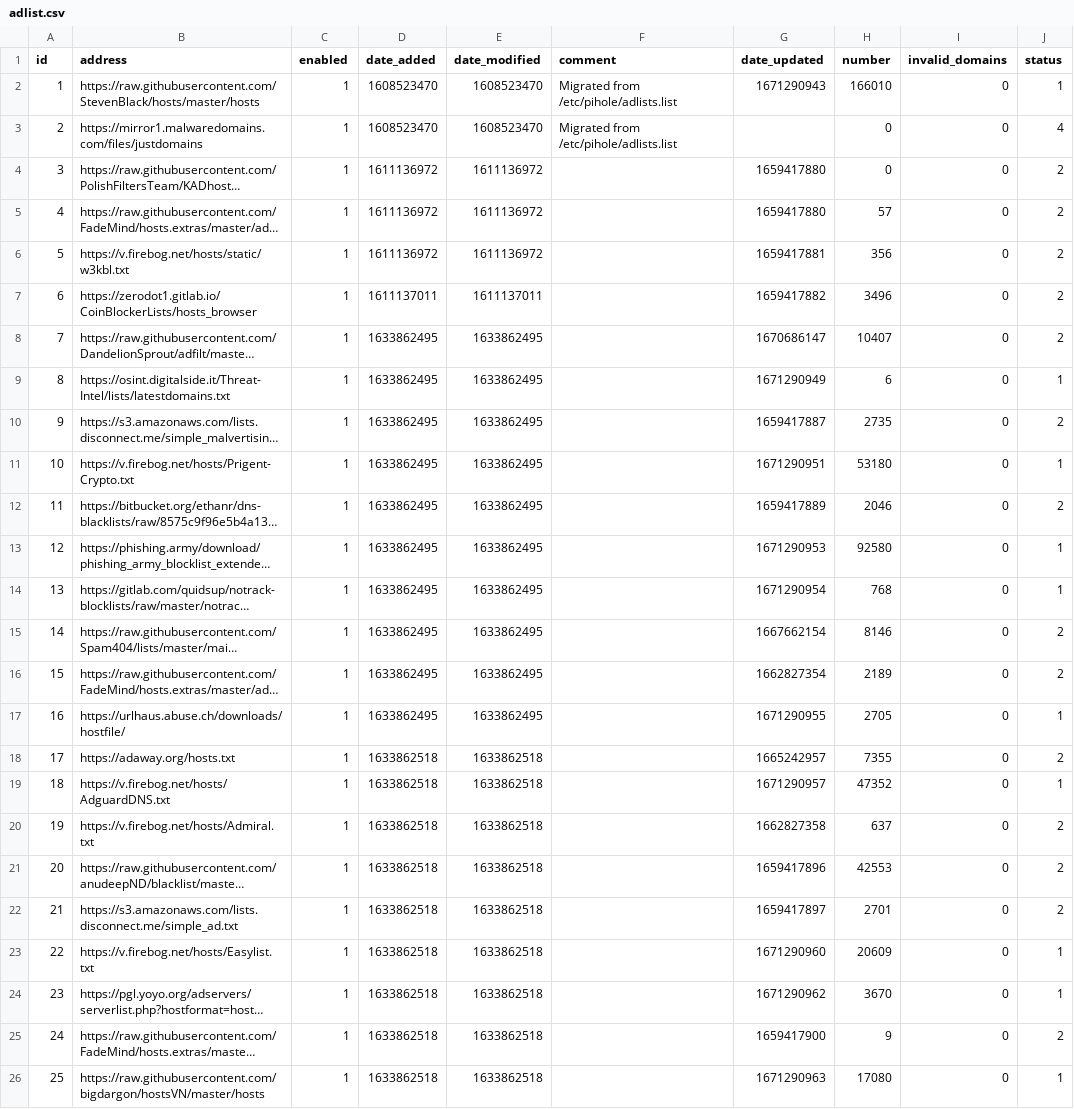
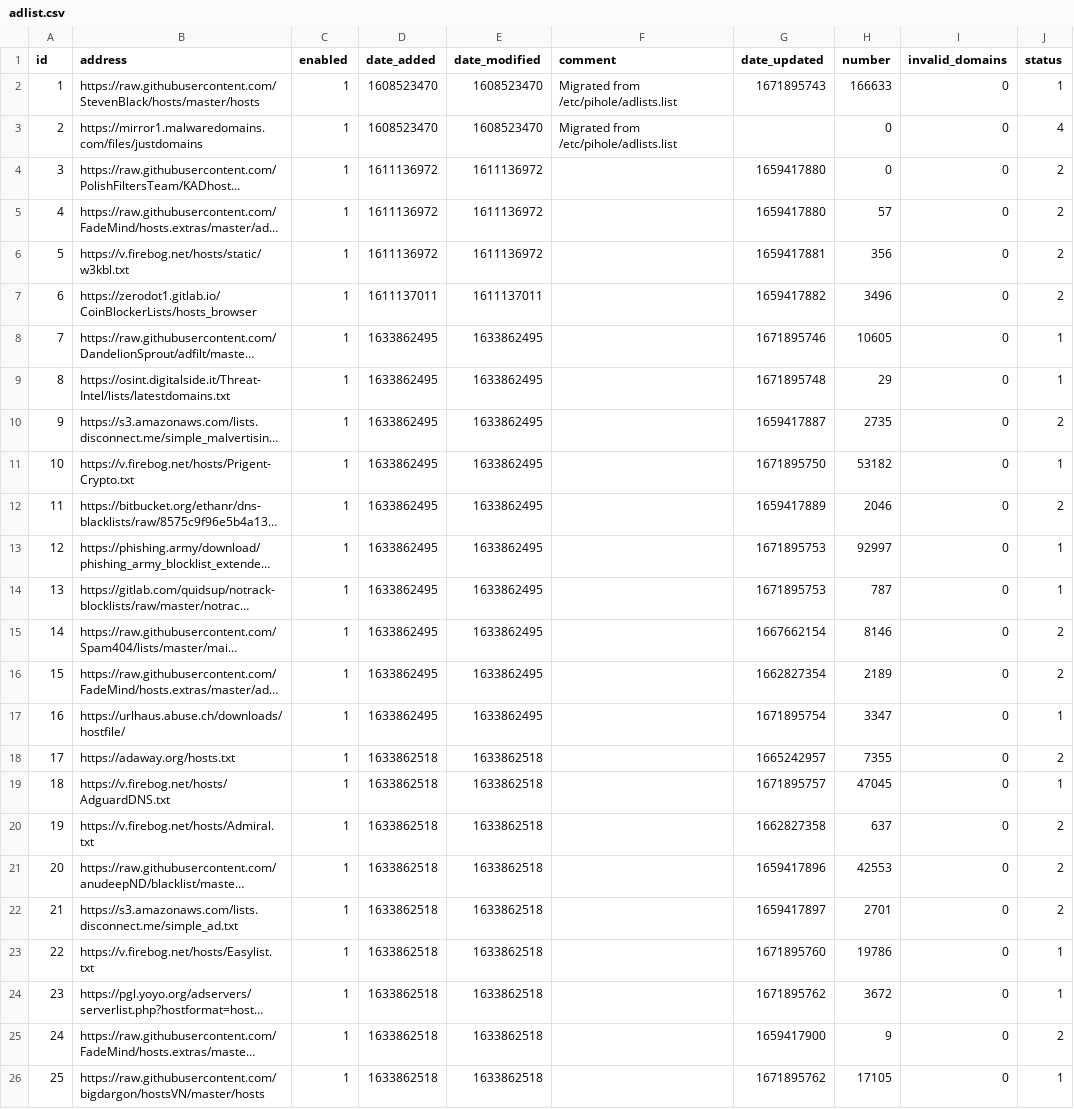
Before and after one commit to cd-nz/my-pihole-lists, a CSV file: adlist.csv, drawn as a sheet; long unchanged cells end in …; the diff names each change by its address in the sheet, - before the commit and + after, or states it on an @@ line.

Commit message:
Updated December 25, 2022  4:30am

```diff
--- a/adlist.csv
+++ b/adlist.csv
-G2 (date_updated): 1671290943
+G2 (date_updated): 1671895743
-H2 (number): 166010
+H2 (number): 166633
-G8 (date_updated): 1670686147
+G8 (date_updated): 1671895746
-H8 (number): 10407
+H8 (number): 10605
-J8 (status): 2
+J8 (status): 1
-G9 (date_updated): 1671290949
+G9 (date_updated): 1671895748
-H9 (number): 6
+H9 (number): 29
-G11 (date_updated): 1671290951
+G11 (date_updated): 1671895750
-H11 (number): 53180
+H11 (number): 53182
-G13 (date_updated): 1671290953
+G13 (date_updated): 1671895753
-H13 (number): 92580
+H13 (number): 92997
-G14 (date_updated): 1671290954
+G14 (date_updated): 1671895753
-H14 (number): 768
+H14 (number): 787
-G17 (date_updated): 1671290955
+G17 (date_updated): 1671895754
-H17 (number): 2705
+H17 (number): 3347
-G19 (date_updated): 1671290957
+G19 (date_updated): 1671895757
-H19 (number): 47352
+H19 (number): 47045
-G23 (date_updated): 1671290960
+G23 (date_updated): 1671895760
-H23 (number): 20609
+H23 (number): 19786
-G24 (date_updated): 1671290962
+G24 (date_updated): 1671895762
-H24 (number): 3670
+H24 (number): 3672
-G26 (date_updated): 1671290963
+G26 (date_updated): 1671895762
-H26 (number): 17080
+H26 (number): 17105
```
